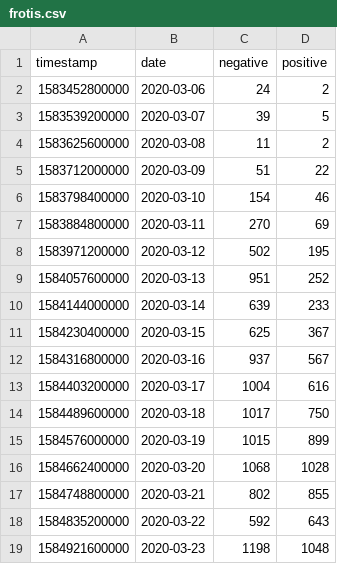
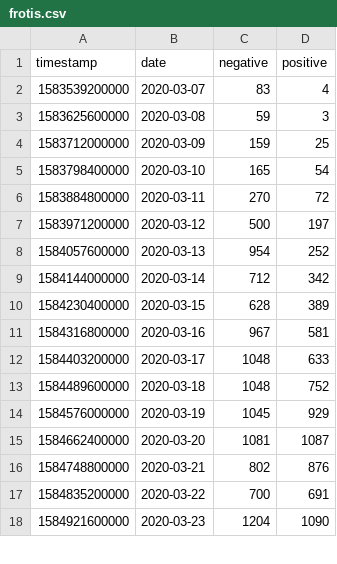
Before and after one commit to ibesora/covid-19-data, a CSV file: frotis.csv, drawn as a sheet; only a part is shown; the diff covers the shown part only.

```diff
--- a/frotis.csv
+++ b/frotis.csv
@@ -1,19 +1,18 @@
 "timestamp","date","negative","positive"
-1583452800000,2020-03-06,24,2
-1583539200000,2020-03-07,39,5
-1583625600000,2020-03-08,11,2
-1583712000000,2020-03-09,51,22
-1583798400000,2020-03-10,154,46
-1583884800000,2020-03-11,270,69
-1583971200000,2020-03-12,502,195
-1584057600000,2020-03-13,951,252
-1584144000000,2020-03-14,639,233
-1584230400000,2020-03-15,625,367
-1584316800000,2020-03-16,937,567
-1584403200000,2020-03-17,1004,616
-1584489600000,2020-03-18,1017,750
-1584576000000,2020-03-19,1015,899
-1584662400000,2020-03-20,1068,1028
-1584748800000,2020-03-21,802,855
-1584835200000,2020-03-22,592,643
-1584921600000,2020-03-23,1198,1048
+1583539200000,2020-03-07,83,4
+1583625600000,2020-03-08,59,3
+1583712000000,2020-03-09,159,25
+1583798400000,2020-03-10,165,54
+1583884800000,2020-03-11,270,72
+1583971200000,2020-03-12,500,197
+1584057600000,2020-03-13,954,252
+1584144000000,2020-03-14,712,342
+1584230400000,2020-03-15,628,389
+1584316800000,2020-03-16,967,581
+1584403200000,2020-03-17,1048,633
+1584489600000,2020-03-18,1048,752
+1584576000000,2020-03-19,1045,929
+1584662400000,2020-03-20,1081,1087
+1584748800000,2020-03-21,802,876
+1584835200000,2020-03-22,700,691
+1584921600000,2020-03-23,1204,1090
```
Also changed, not shown: 9 edited cells elsewhere in this file, PCRVariation.csv, 16 other files.
